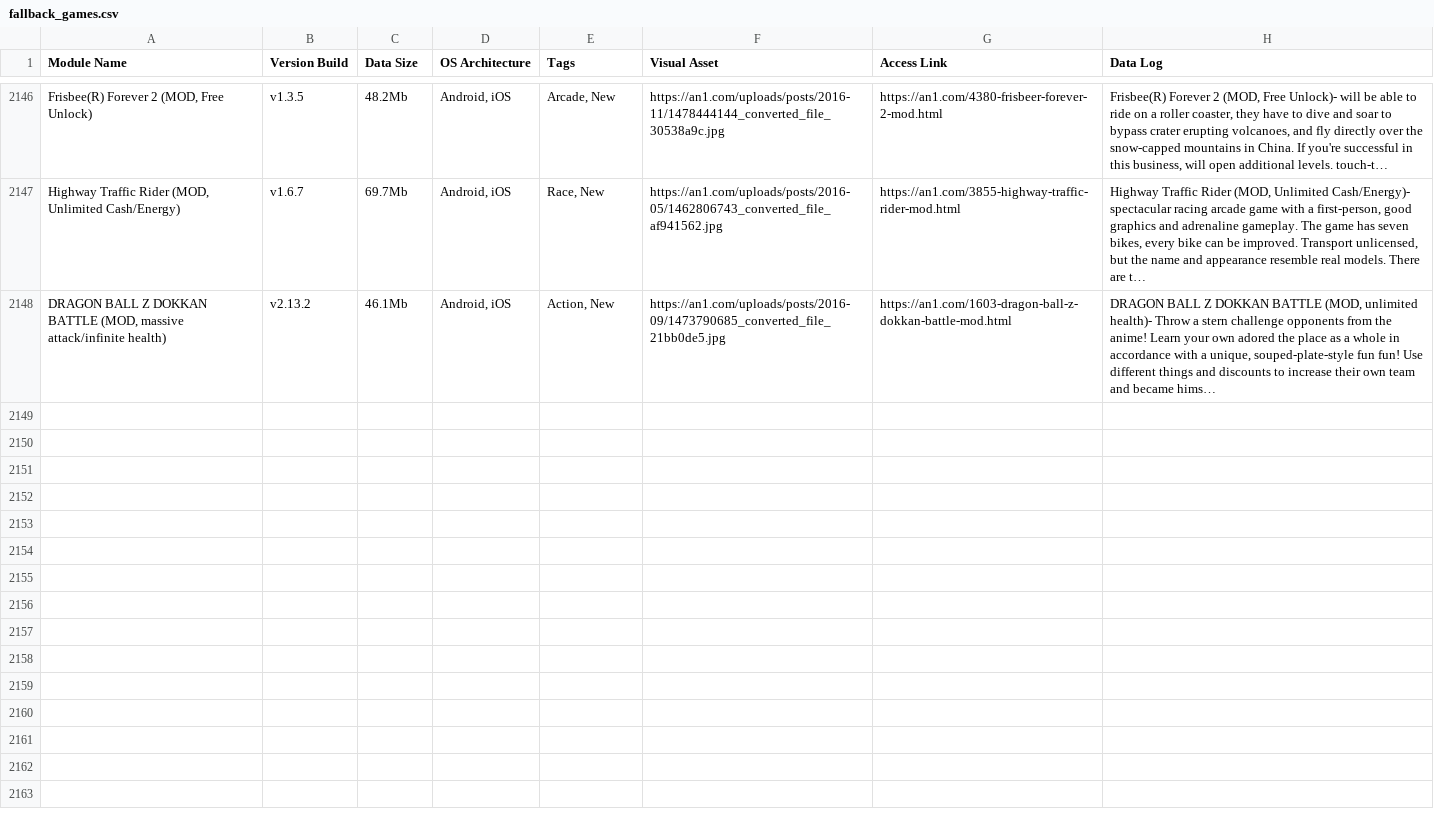
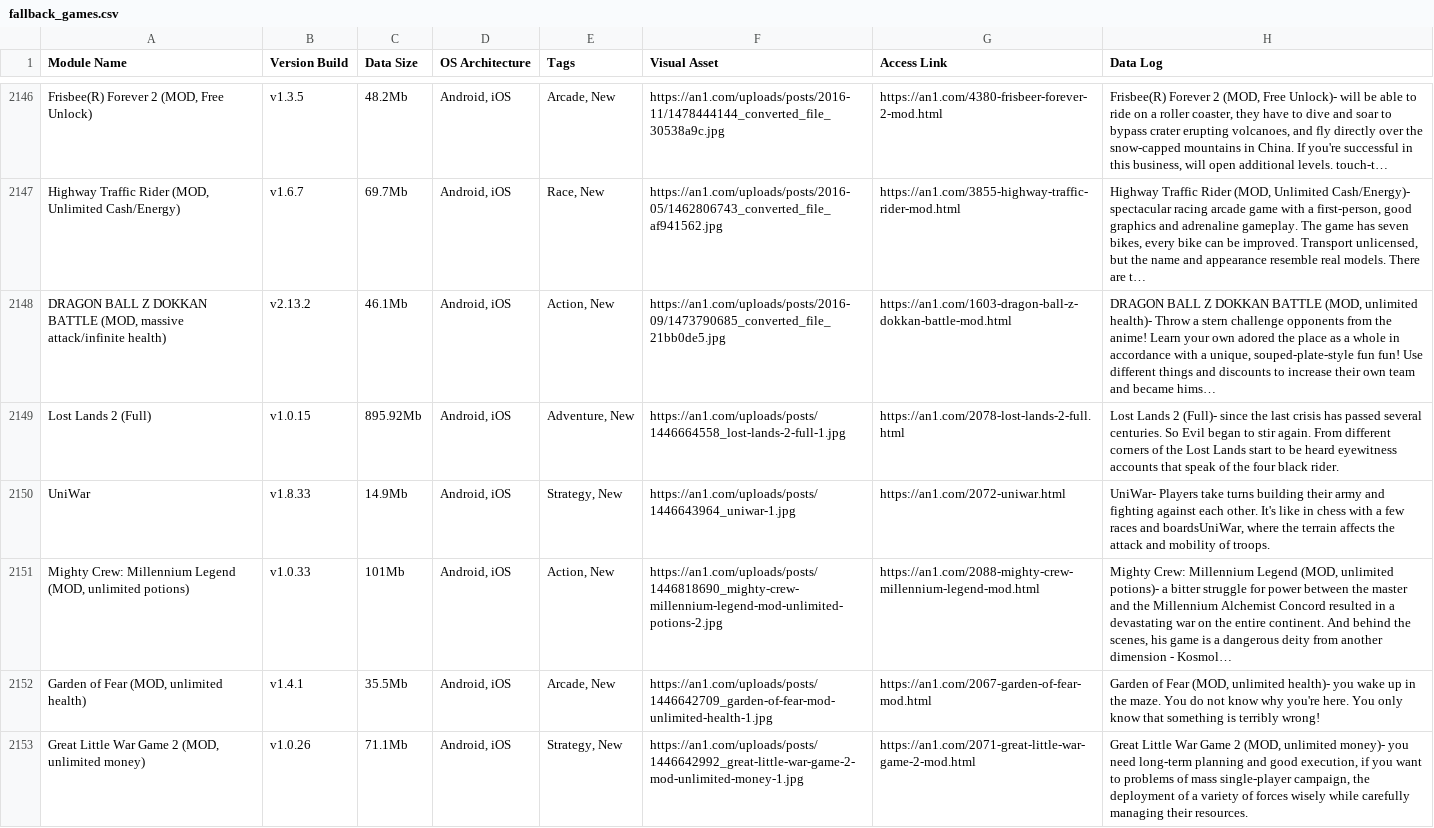
Before and after one commit to F1r0s/nexusgames, a CSV file: fallback_games.csv, drawn as a sheet; only a part is shown, gaps mark what is left out; the diff names each change by its address in the sheet, - before the commit and + after, or states it on an @@ line.

```diff
--- a/fallback_games.csv
+++ b/fallback_games.csv
+row 2149: Lost Lands 2 (Full) | v1.0.15 | 895.92Mb | Android, iOS | Adventure, New | https://an1.com/uploads/posts/1446664558_lost-lands-2-full-1.jpg | https://an1.com/2078-lost-lands-2-full.html | Lost Lands 2 (Full)- since the last crisis has passed several centuries. So Evil began to stir again. From different corners of the Lost Lands start to be heard eyewitness accounts that speak of the four black rider.
+row 2150: UniWar | v1.8.33 | 14.9Mb | Android, iOS | Strategy, New | https://an1.com/uploads/posts/1446643964_uniwar-1.jpg | https://an1.com/2072-uniwar.html | UniWar- Players take turns building their army and fighting against each other. It's like in chess with a few races and boardsUniWar, where the terrain affects the attack and mobility of troops.
+row 2151: Mighty Crew: Millennium Legend (MOD, unlimited potions) | v1.0.33 | 101Mb | Android, iOS | Action, New | https://an1.com/uploads/posts/1446818690_mighty-crew-millennium-legend-mod-unlimited-potions-2.jpg | https://an1.com/2088-mighty-crew-millennium-legend-mod.html | Mighty Crew: Millennium Legend (MOD, unlimited potions)- a bitter struggle for power between the master and the Millennium Alchemist Concord resulted in a devastating war on the entire continent. And behind the scenes, his game is a dangerous deity from another dimension - Kosmol…
+row 2152: Garden of Fear (MOD, unlimited health) | v1.4.1 | 35.5Mb | Android, iOS | Arcade, New | https://an1.com/uploads/posts/1446642709_garden-of-fear-mod-unlimited-health-1.jpg | https://an1.com/2067-garden-of-fear-mod.html | Garden of Fear (MOD, unlimited health)- you wake up in the maze. You do not know why you're here. You only know that something is terribly wrong!
+row 2153: Great Little War Game 2 (MOD, unlimited money) | v1.0.26 | 71.1Mb | Android, iOS | Strategy, New | https://an1.com/uploads/posts/1446642992_great-little-war-game-2-mod-unlimited-money-1.jpg | https://an1.com/2071-great-little-war-game-2-mod.html | Great Little War Game 2 (MOD, unlimited money)- you need long-term planning and good execution, if you want to problems of mass single-player campaign, the deployment of a variety of forces wisely while carefully managing their resources.
```
Also changed, not shown: 1 other file.
